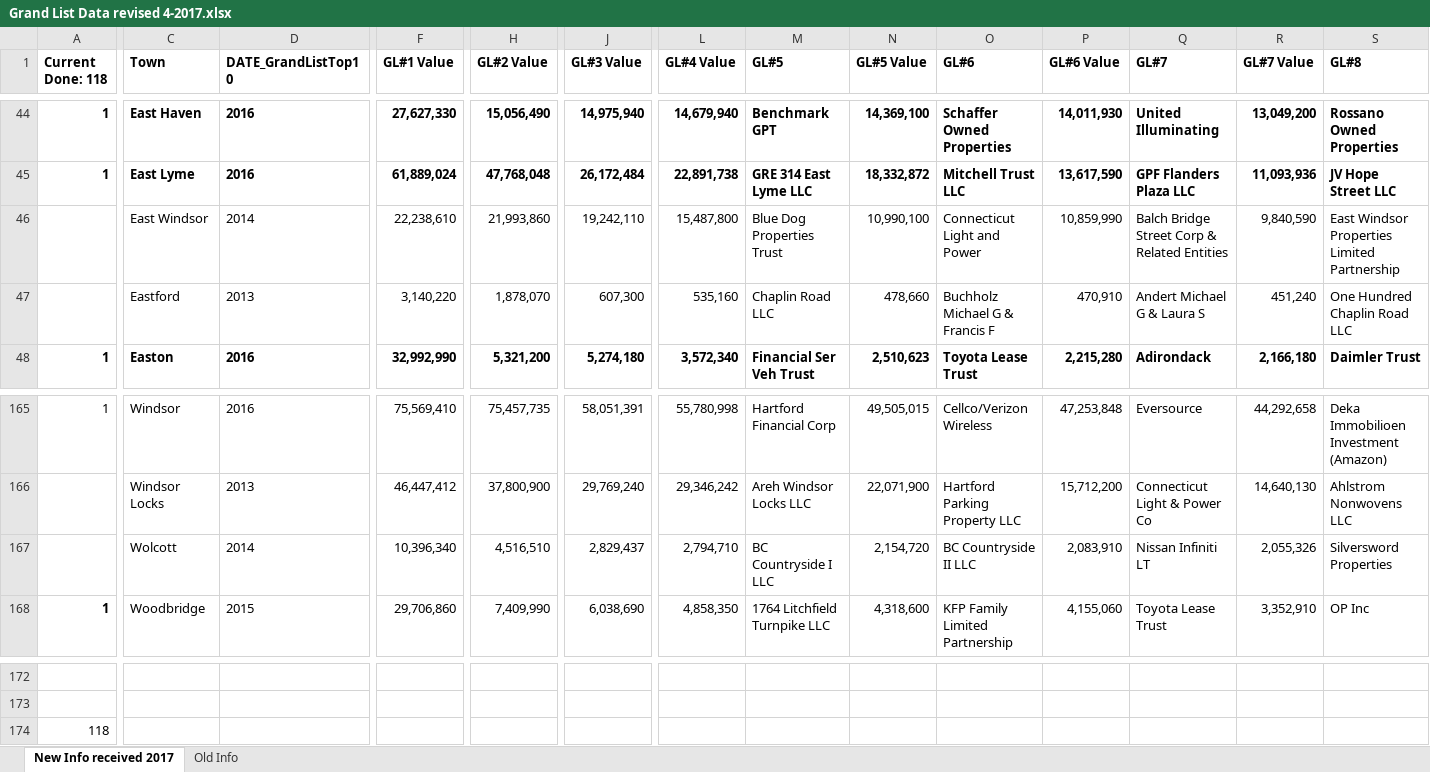
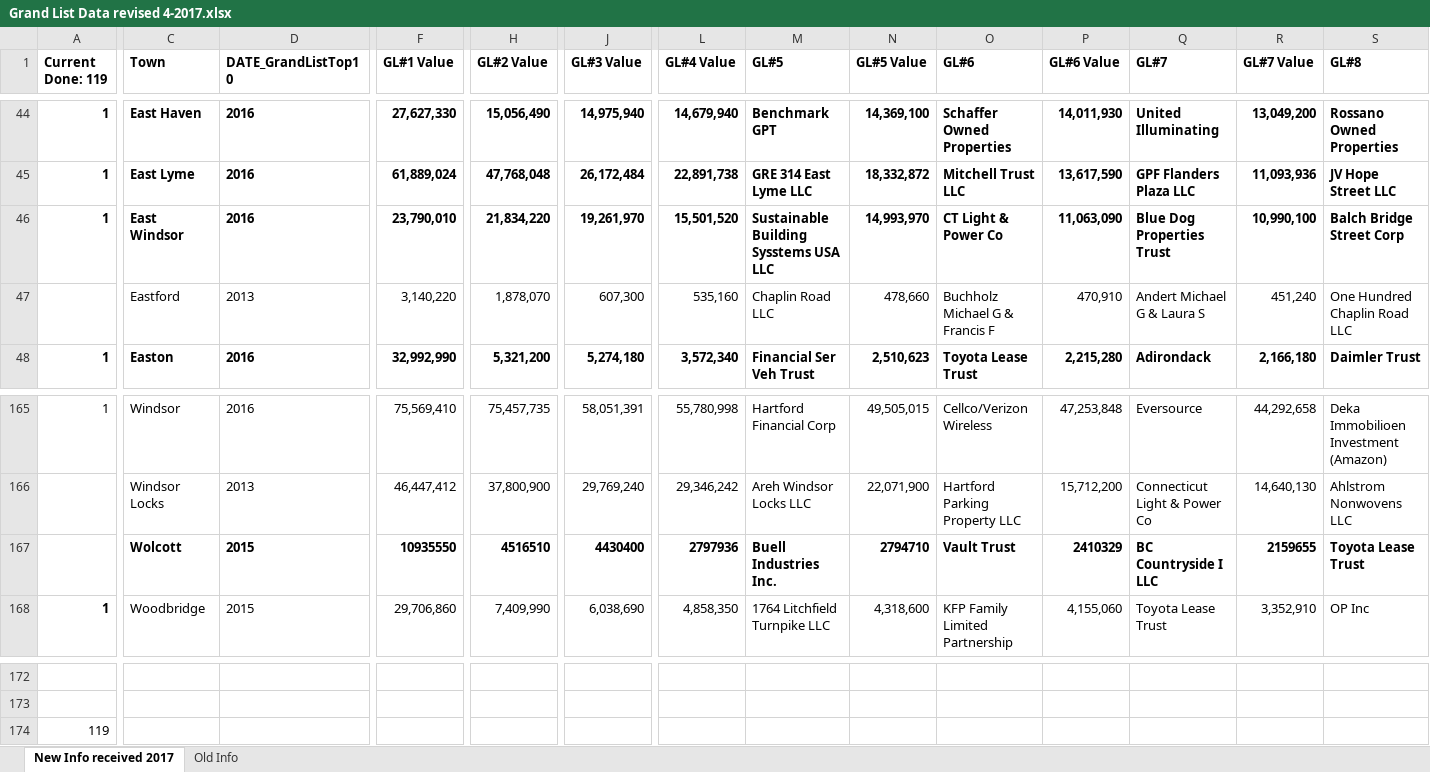
Before and after one commit to CT-Data-Collaborative/grand-list-top-10-totals, an Excel workbook: raw/Grand List Data revised 4-2017.xlsx, sheet New Info received 2017, drawn as a sheet; only a part is shown, gaps mark what is left out; values as stored, in another font and other column widths than the file's, no borders; the diff covers the shown part only; the diff names each change by its address in the sheet, - before the commit and + after, or states it on an @@ line.

```diff
--- a/raw/Grand List Data revised 4-2017.xlsx (sheet New Info received 2017)
+++ b/raw/Grand List Data revised 4-2017.xlsx (sheet New Info received 2017)
-A1: Current Done: 118
+A1: Current Done: 119
-A46 (Current Done: 119): (empty)
+A46 (Current Done: 119): 1
-C46:S46 bold: off
+C46:S46 bold: on
-D46 (DATE_GrandListTop10): 2014
+D46 (DATE_GrandListTop10): 2016
-F46 (GL#1 Value): 22,238,610
+F46 (GL#1 Value): 23,790,010
-H46 (GL#2 Value): 21,993,860
+H46 (GL#2 Value): 21,834,220
-J46 (GL#3 Value): 19,242,110
+J46 (GL#3 Value): 19,261,970
-L46 (GL#4 Value): 15,487,800
+L46 (GL#4 Value): 15,501,520
-M46 (GL#5): Blue Dog Properties Trust
+M46 (GL#5): Sustainable Building Sysstems USA LLC
-N46 (GL#5 Value): 10,990,100
+N46 (GL#5 Value): 14,993,970
-O46 (GL#6): Connecticut Light and Power
+O46 (GL#6): CT Light & Power Co
-P46 (GL#6 Value): 10,859,990
+P46 (GL#6 Value): 11,063,090
-Q46 (GL#7): Balch Bridge Street Corp & Related Entities
+Q46 (GL#7): Blue Dog Properties Trust
-R46 (GL#7 Value): 9,840,590
+R46 (GL#7 Value): 10,990,100
-S46 (GL#8): East Windsor Properties Limited Partnership
+S46 (GL#8): Balch Bridge Street Corp
-C167:S167 bold: off
+C167:S167 bold: on
-D167 (DATE_GrandListTop10): 2014
+D167 (DATE_GrandListTop10): 2015
-F167 (GL#1 Value): 10,396,340
+F167 (GL#1 Value): 10935550
-H167 (GL#2 Value): 4,516,510
+H167 (GL#2 Value): 4516510
-J167 (GL#3 Value): 2,829,437
+J167 (GL#3 Value): 4430400
-L167 (GL#4 Value): 2,794,710
+L167 (GL#4 Value): 2797936
-M167 (GL#5): BC Countryside I LLC
+M167 (GL#5): Buell Industries Inc.
-N167 (GL#5 Value): 2,154,720
+N167 (GL#5 Value): 2794710
-O167 (GL#6): BC Countryside II LLC
+O167 (GL#6): Vault Trust
-P167 (GL#6 Value): 2,083,910
+P167 (GL#6 Value): 2410329
-Q167 (GL#7): Nissan Infiniti LT
+Q167 (GL#7): BC Countryside I LLC
-R167 (GL#7 Value): 2,055,326
+R167 (GL#7 Value): 2159655
-S167 (GL#8): Silversword Properties
+S167 (GL#8): Toyota Lease Trust
-A174 (Current Done: 119): 118
+A174 (Current Done: 119): 119
```
Also changed, not shown: 22 edited cells and cell formats elsewhere in this sheet, sheet Old Info, 2 other files.
